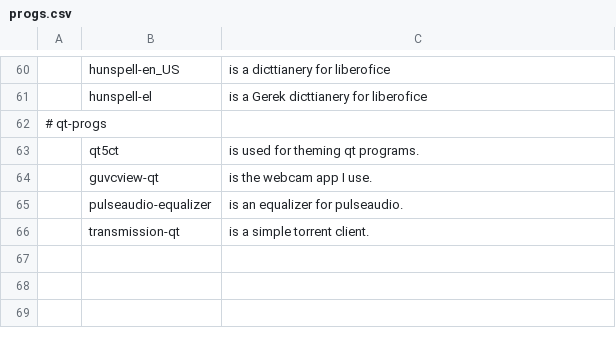
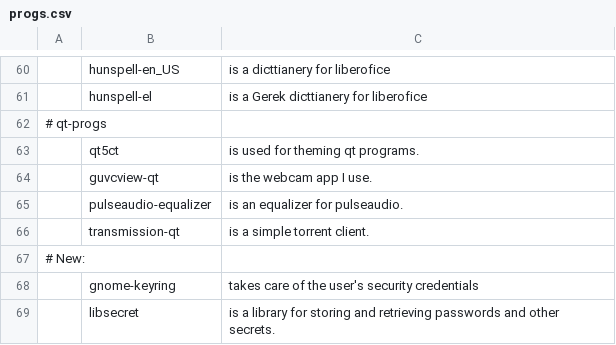
Before and after one commit to ispanos/anergos, a CSV file: progs.csv, drawn as a sheet; only a part is shown, gaps mark what is left out; the diff names each change by its address in the sheet, - before the commit and + after, or states it on an @@ line.

Commit message:
Update progs.csv

```diff
--- a/progs.csv
+++ b/progs.csv
+row 67: # New:
+row 68:  | gnome-keyring | takes care of the user's security credentials
+row 69:  | libsecret | is a library for storing and retrieving passwords and other secrets.
```
